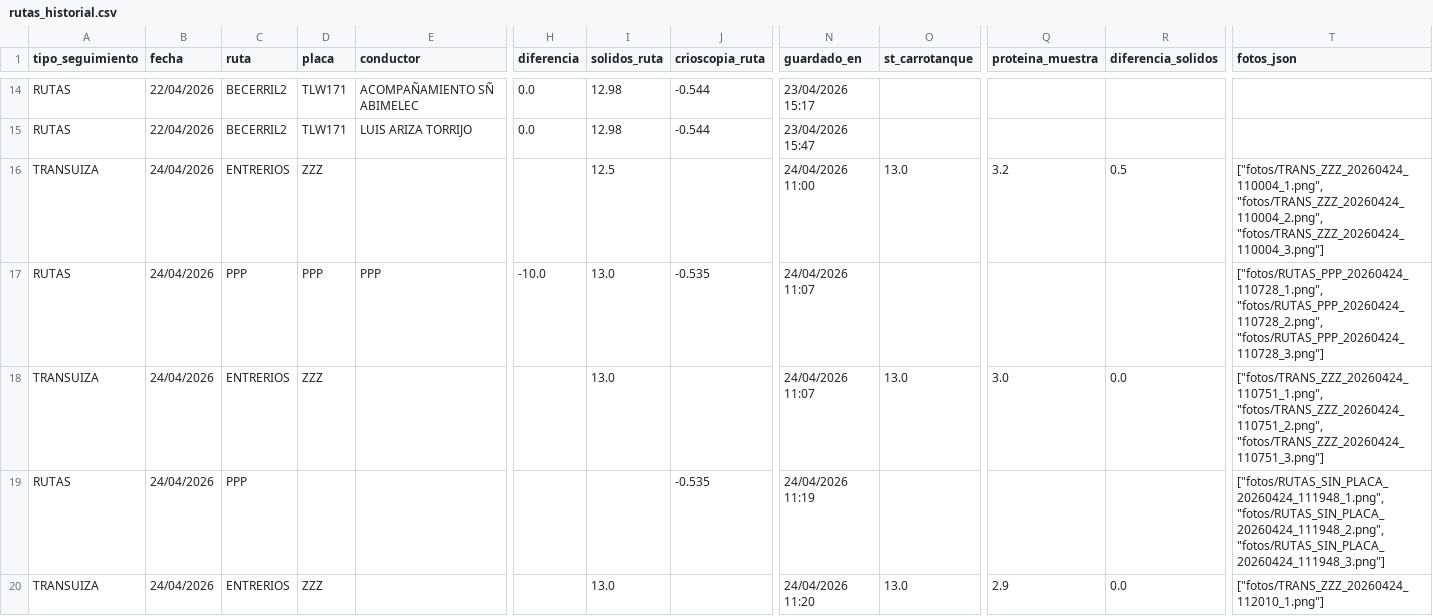
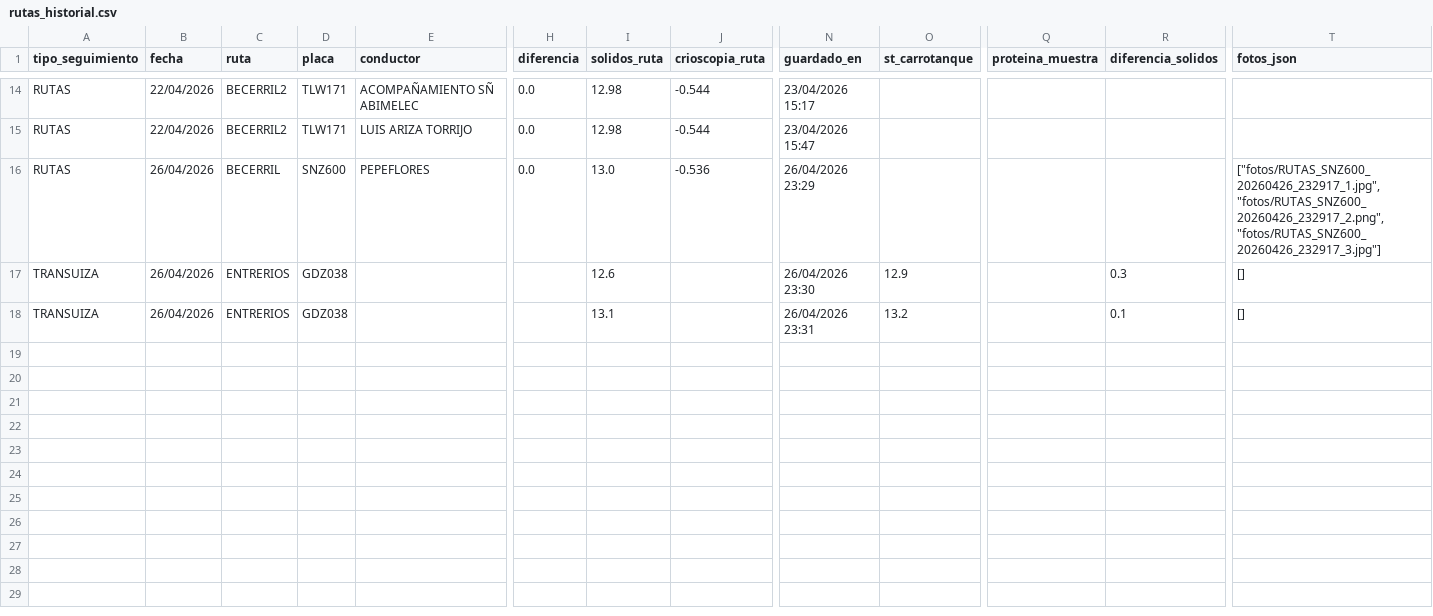
Before and after one commit to garciasonia22-jpg/qualilact-app, a CSV file: rutas_historial.csv, drawn as a sheet; only a part is shown, gaps mark what is left out; removed rows and columns are numbered as before the commit, all else as after; rows hold the shown columns only; the diff names each change by its address in the sheet, - before the commit and + after, or states it on an @@ line.

```diff
--- a/rutas_historial.csv
+++ b/rutas_historial.csv
-row 16: TRANSUIZA | 24/04/2026 | ENTRERIOS | ZZZ |  |  | 12.5 |  | 24/04/2026 11:00 | 13.0 | 3.2 | 0.5 | ["fotos/TRANS_ZZZ_20260424_110004_1.png", "fotos/TRANS_ZZZ_20260424_110004_2.png", "fotos/TRANS_ZZZ_20260424_110004_3.png"]
-row 17: RUTAS | 24/04/2026 | PPP | PPP | PPP | -10.0 | 13.0 | -0.535 | 24/04/2026 11:07 |  |  |  | ["fotos/RUTAS_PPP_20260424_110728_1.png", "fotos/RUTAS_PPP_20260424_110728_2.png", "fotos/RUTAS_PPP_20260424_110728_3.png"]
-row 18: TRANSUIZA | 24/04/2026 | ENTRERIOS | ZZZ |  |  | 13.0 |  | 24/04/2026 11:07 | 13.0 | 3.0 | 0.0 | ["fotos/TRANS_ZZZ_20260424_110751_1.png", "fotos/TRANS_ZZZ_20260424_110751_2.png", "fotos/TRANS_ZZZ_20260424_110751_3.png"]
-row 19: RUTAS | 24/04/2026 | PPP |  |  |  |  | -0.535 | 24/04/2026 11:19 |  |  |  | ["fotos/RUTAS_SIN_PLACA_20260424_111948_1.png", "fotos/RUTAS_SIN_PLACA_20260424_111948_2.png", "fotos/RUTAS_SIN_PLACA_20260424_111948_3.png"]
+row 16: RUTAS | 26/04/2026 | BECERRIL | SNZ600 | PEPEFLORES | 0.0 | 13.0 | -0.536 | 26/04/2026 23:29 |  |  |  | ["fotos/RUTAS_SNZ600_20260426_232917_1.jpg", "fotos/RUTAS_SNZ600_20260426_232917_2.png", "fotos/RUTAS_SNZ600_20260426_232917_3.jpg"]
-B17 (fecha): 24/04/2026
+B17 (fecha): 26/04/2026
-D17 (placa): ZZZ
+D17 (placa): GDZ038
-I17 (solidos_ruta): 13.0
+I17 (solidos_ruta): 12.6
-N17 (guardado_en): 24/04/2026 11:20
+N17 (guardado_en): 26/04/2026 23:30
-O17 (st_carrotanque): 13.0
+O17 (st_carrotanque): 12.9
-Q17 (proteina_muestra): 2.9
+Q17 (proteina_muestra): (empty)
-R17 (diferencia_solidos): 0.0
+R17 (diferencia_solidos): 0.3
-T17 (fotos_json): ["fotos/TRANS_ZZZ_20260424_112010_1.png"]
+T17 (fotos_json): []
+row 18: TRANSUIZA | 26/04/2026 | ENTRERIOS | GDZ038 |  |  | 13.1 |  | 26/04/2026 23:31 | 13.2 |  | 0.1 | []
```
Also changed, not shown: seguimientos_historial.csv, 4 other files.
